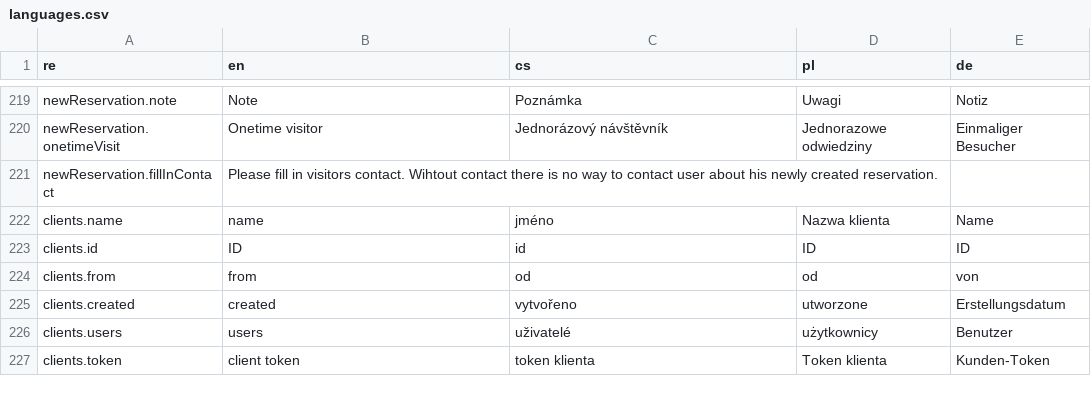
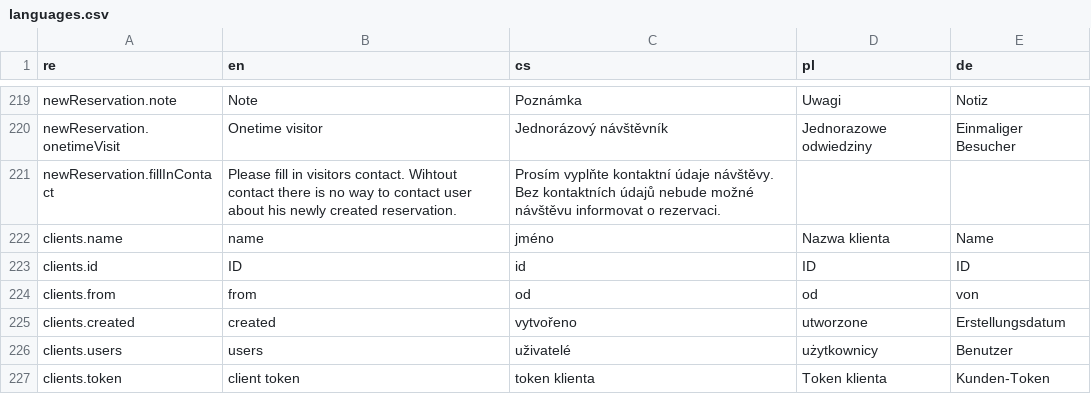
Before and after one commit to factorio-solutions/pid-desktop, a CSV file: app/_shared/locales/languages.csv, drawn as a sheet; only a part is shown, gaps mark what is left out.

Commit message:
languages applied

```diff
--- a/app/_shared/locales/languages.csv
+++ b/app/_shared/locales/languages.csv
@@ -455,3 +455,3 @@ newReservation.note,Note,Poznámka,Uwagi,Notiz
 newReservation.onetimeVisit,Onetime visitor,Jednorázový návštěvník,Jednorazowe odwiedziny,Einmaliger Besucher
-newReservation.fillInContact,Please fill in visitors contact. Wihtout contact there is no way to contact user about his newly created reservation.,,,
+newReservation.fillInContact,Please fill in visitors contact. Wihtout contact there is no way to contact user about his newly created reservation.,Prosím vyplňte kontaktní údaje návštěvy. Bez kontaktních údajů nebude možné návštěvu informovat o rezervaci.,,
 clients.name,name,jméno,Nazwa klienta,Name
```
Also changed, not shown: 2 other files.
